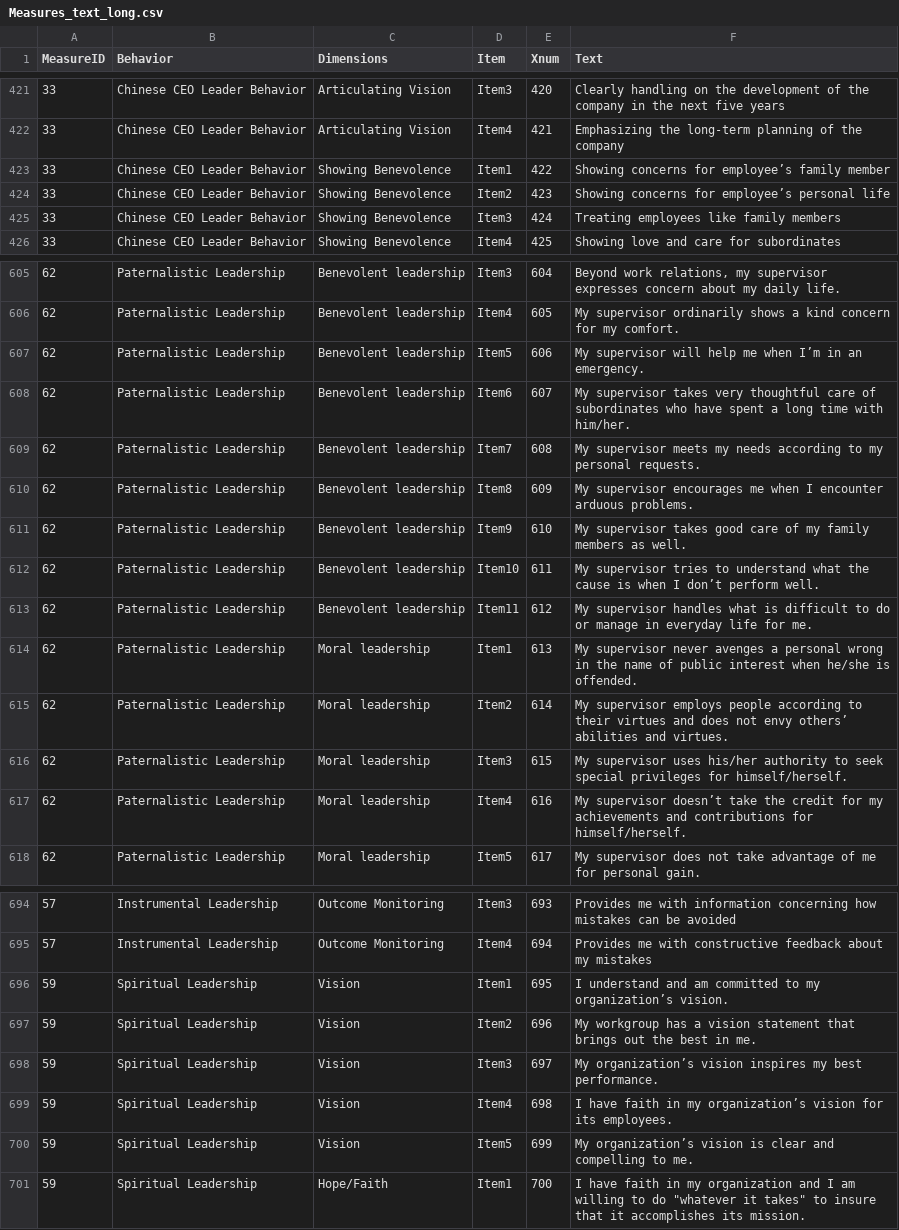
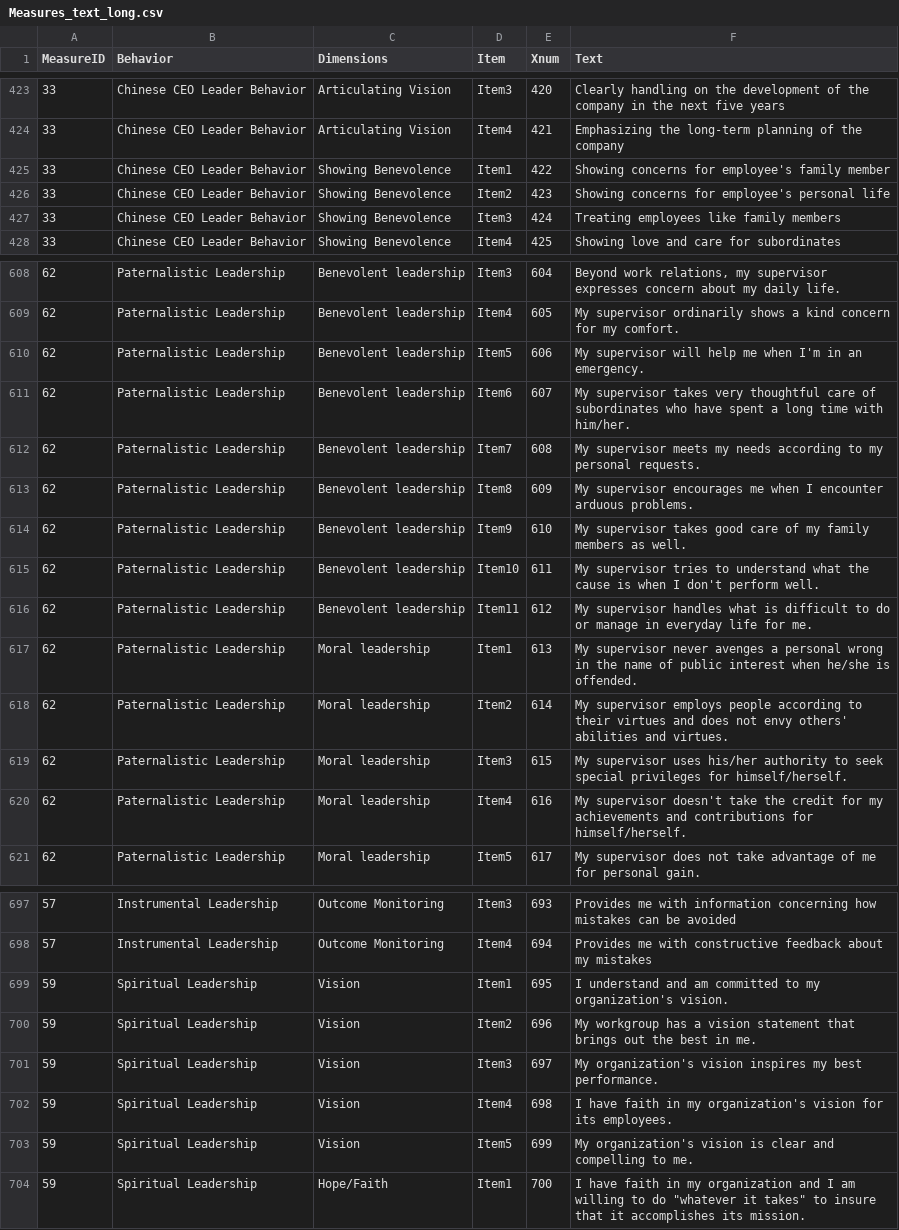
Before and after one commit to actonbp/lead-measure, a CSV file: data/Measures_text_long.csv, drawn as a sheet; only a part is shown, gaps mark what is left out; addresses are those after the commit; the diff covers the shown part only; the diff names each change by its address in the sheet, - before the commit and + after, or states it on an @@ line.

```diff
--- a/data/Measures_text_long.csv
+++ b/data/Measures_text_long.csv
-F425 (Text): Showing concerns for employee’s family member
+F425 (Text): Showing concerns for employee's family member
-F426 (Text): Showing concerns for employee’s personal life
+F426 (Text): Showing concerns for employee's personal life
-F610 (Text): …me when I’m in an…
+F610 (Text): …me when I'm in an…
-F615 (Text): …when I don’t perform well.
+F615 (Text): …when I don't perform well.
-F618 (Text): …not envy others’ abilities and…
+F618 (Text): …not envy others' abilities and…
-F620 (Text): My supervisor doesn’t take the…
+F620 (Text): My supervisor doesn't take the…
-F699 (Text): …to my organization’s vision.
+F699 (Text): …to my organization's vision.
-F701 (Text): My organization’s vision inspires…
+F701 (Text): My organization's vision inspires…
-F702 (Text): …in my organization’s vision for…
+F702 (Text): …in my organization's vision for…
-F703 (Text): My organization’s vision is…
+F703 (Text): My organization's vision is…
```
Also changed, not shown: 24 added rows, 1 removed row and 41 edited cells elsewhere in this file, 2 other files.
